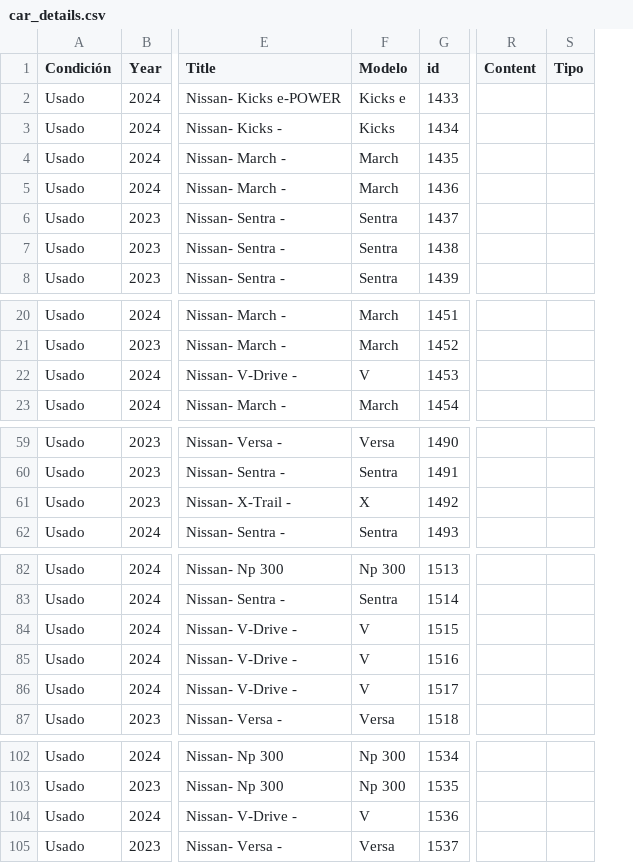
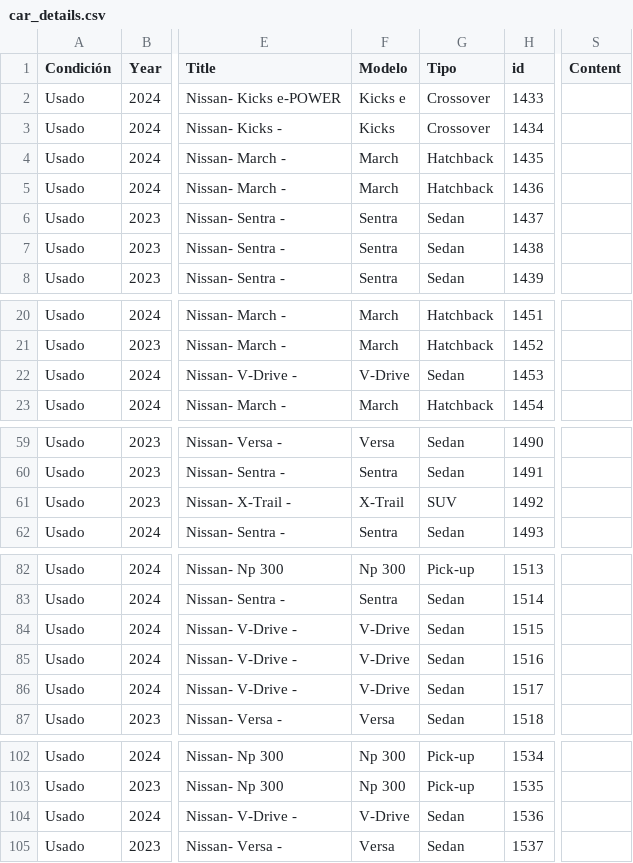
Before and after one commit to AlanGeovs/Dev_Python, a CSV file: Automayoreo/car_details.csv, drawn as a sheet; only a part is shown, gaps mark what is left out; removed rows and columns are numbered as before the commit, all else as after; the diff covers the shown part only; the diff names each change by its address in the sheet, - before the commit and + after, or states it on an @@ line.

Commit message:
Se mejoró la estructura de obtención de datos a extraer por Tipo de Auto y modelo

```diff
--- a/Automayoreo/car_details.csv
+++ b/Automayoreo/car_details.csv
+column G (Tipo), rows 2-8: Crossover | Crossover | Hatchback | Hatchback | Sedan | Sedan | Sedan; rows 20-23: Hatchback | Hatchback | Sedan | Hatchback; rows 59-62: Sedan | Sedan | SUV | Sedan; rows 82-87: Pick-up | Sedan | Sedan | Sedan | Sedan | Sedan; rows 102-105: Pick-up | Pick-up | Sedan | Sedan
-column S (Tipo), empty
-F22 (Modelo): V
+F22 (Modelo): V-Drive
-F61 (Modelo): X
+F61 (Modelo): X-Trail
-F84:F86 (Modelo): V
+F84:F86 (Modelo): V-Drive
-F104 (Modelo): V
+F104 (Modelo): V-Drive
```
Also changed, not shown: 1 edited cell elsewhere in this file, 1 other file.
